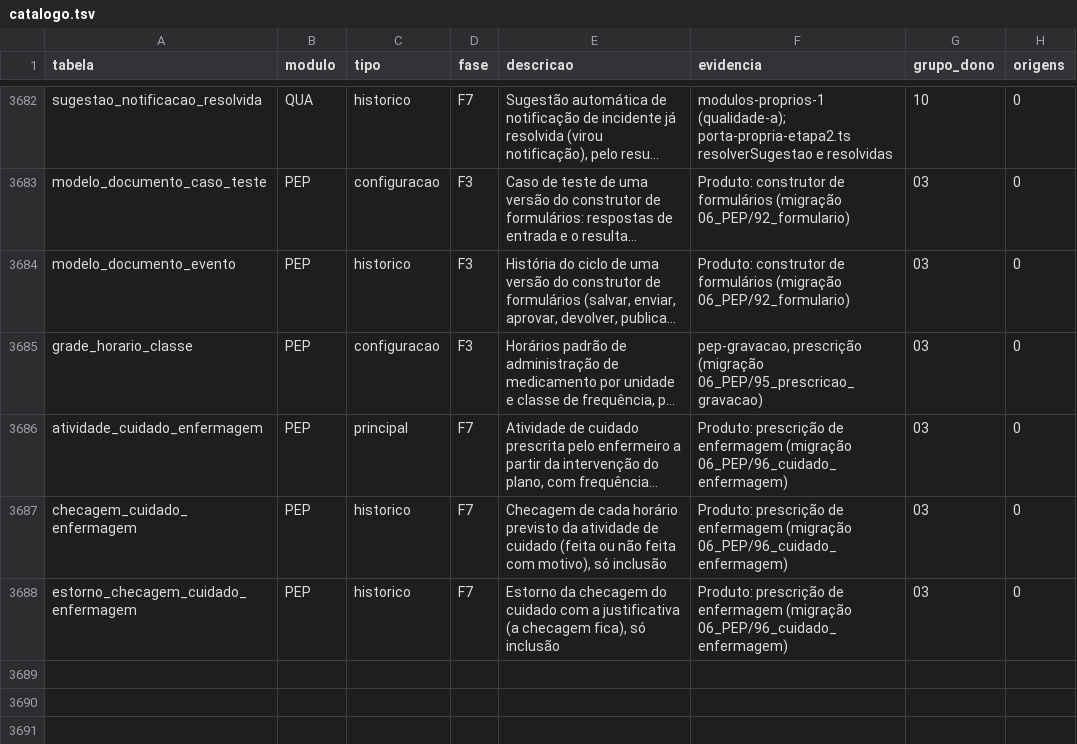
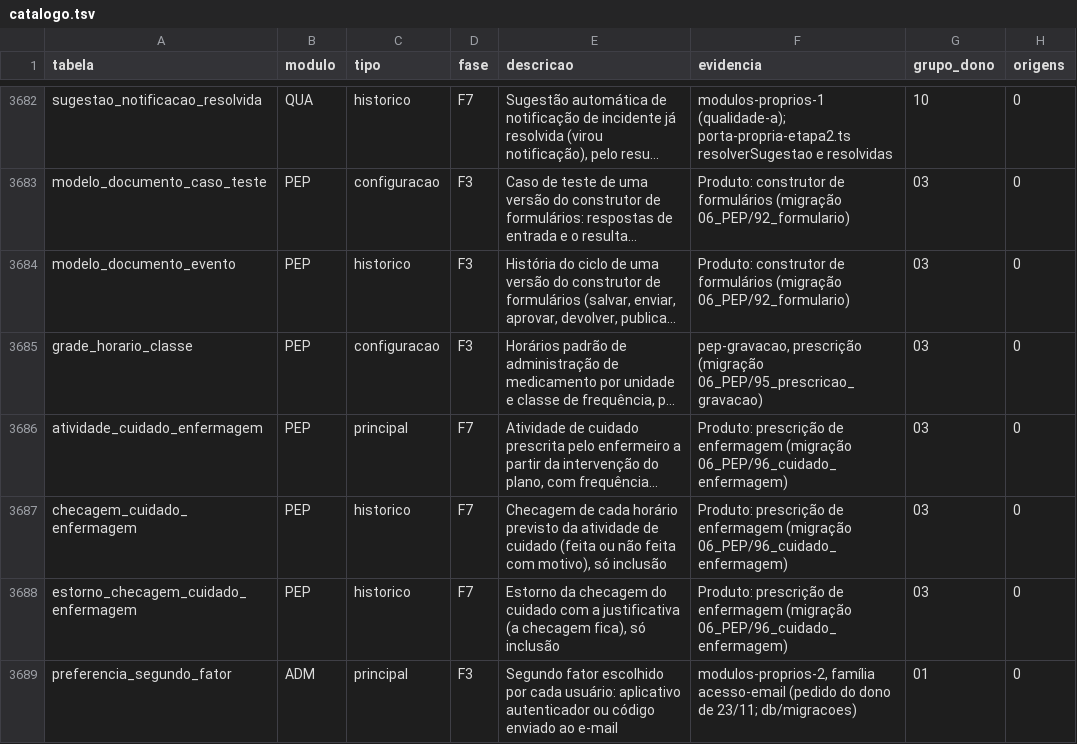
Before and after one commit to mmalves-ai/sante-sgh-mariadb, a TSV file: docs/analise/rodada2/final/catalogo.tsv, drawn as a sheet; only a part is shown, gaps mark what is left out; long unchanged cells end in …; the diff names each change by its address in the sheet, - before the commit and + after, or states it on an @@ line.

```diff
--- a/docs/analise/rodada2/final/catalogo.tsv
+++ b/docs/analise/rodada2/final/catalogo.tsv
+row 3689: preferencia_segundo_fator | ADM | principal | F3 | Segundo fator escolhido por cada usuário: aplicativo autenticador ou código enviado ao e-mail | modulos-proprios-2, família acesso-email (pedido do dono de 23/11; db/migracoes) | 01 | 0
```
Also changed, not shown: 5 other files.
